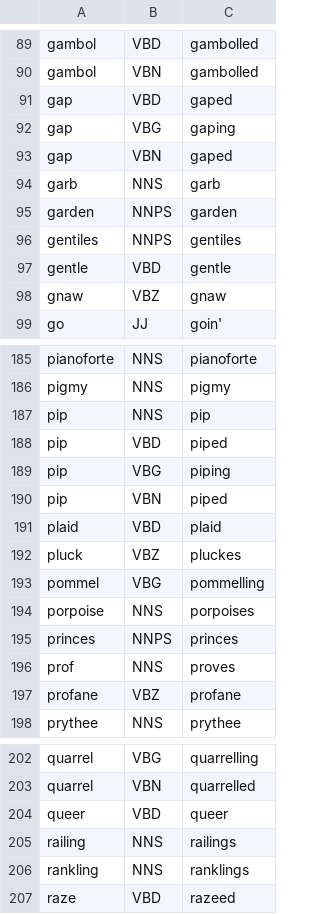
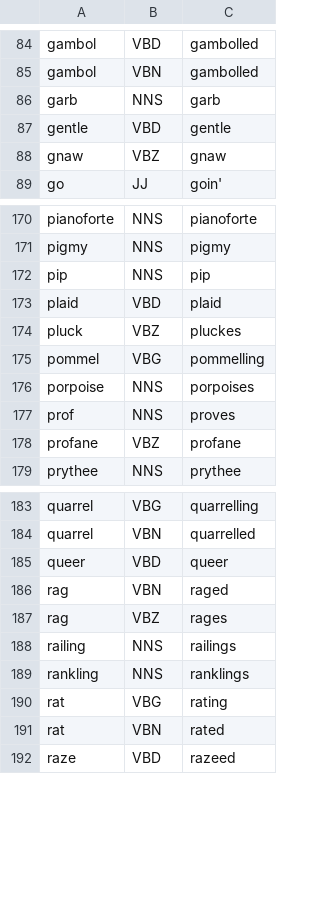
Before and after one commit to bjascob/pyInflect, a CSV file: pyinflect/overrides.csv, drawn as a sheet; only a part is shown, gaps mark what is left out; the diff covers the shown part only.

```diff
--- a/pyinflect/overrides.csv
+++ b/pyinflect/overrides.csv
@@ -90,8 +85,3 @@ gambol,VBD,gambolled
 gambol,VBN,gambolled
-gap,VBD,gaped
-gap,VBG,gaping
-gap,VBN,gaped
 garb,NNS,garb
-garden,NNPS,garden
-gentiles,NNPS,gentiles
 gentle,VBD,gentle
@@ -187,5 +172,2 @@ pigmy,NNS,pigmy
 pip,NNS,pip
-pip,VBD,piped
-pip,VBG,piping
-pip,VBN,piped
 plaid,VBD,plaid
@@ -194,3 +176,2 @@ pommel,VBG,pommelling
 porpoise,NNS,porpoises
-princes,NNPS,princes
 prof,NNS,proves
@@ -204,4 +185,8 @@ quarrel,VBN,quarrelled
 queer,VBD,queer
+rag,VBN,raged
+rag,VBZ,rages
 railing,NNS,railings
 rankling,NNS,ranklings
+rat,VBG,rating
+rat,VBN,rated
 raze,VBD,razeed
```
Also changed, not shown: 14 added rows, 33 removed rows and 2 edited cells elsewhere in this file, 8 other files.
